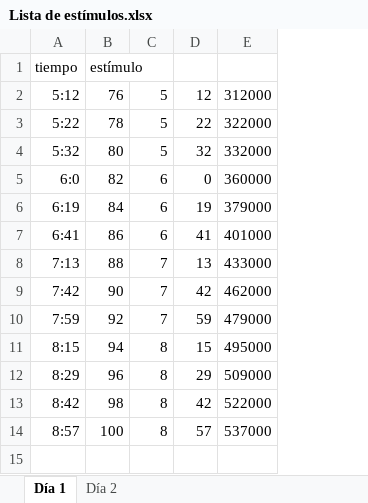
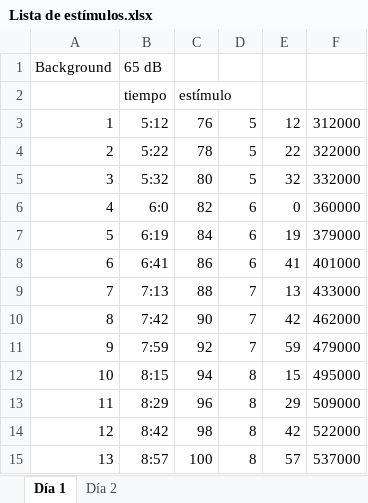
Before and after one commit to Traintain/cajaSobresaltoArduino, an Excel workbook: Audios/TwoDayProtocol/Lista de estímulos.xlsx, sheet Día 1, drawn as a sheet; values as stored, in another font and other column widths than the file's, no borders; addresses are those after the commit; the diff names each change by its address in the sheet, - before the commit and + after, or states it on an @@ line.

```diff
--- a/Audios/TwoDayProtocol/Lista de estímulos.xlsx (sheet Día 1)
+++ b/Audios/TwoDayProtocol/Lista de estímulos.xlsx (sheet Día 1)
+column A, rows 3-15: 1 | 2 | 3 | 4 | 5 | 6 | 7 | 8 | 9 | 10 | 11 | 12 | 13
+row 1: Background | 65 dB
```
Also changed, not shown: sheet Día 2, formulas that keep their value, 16 other files.
